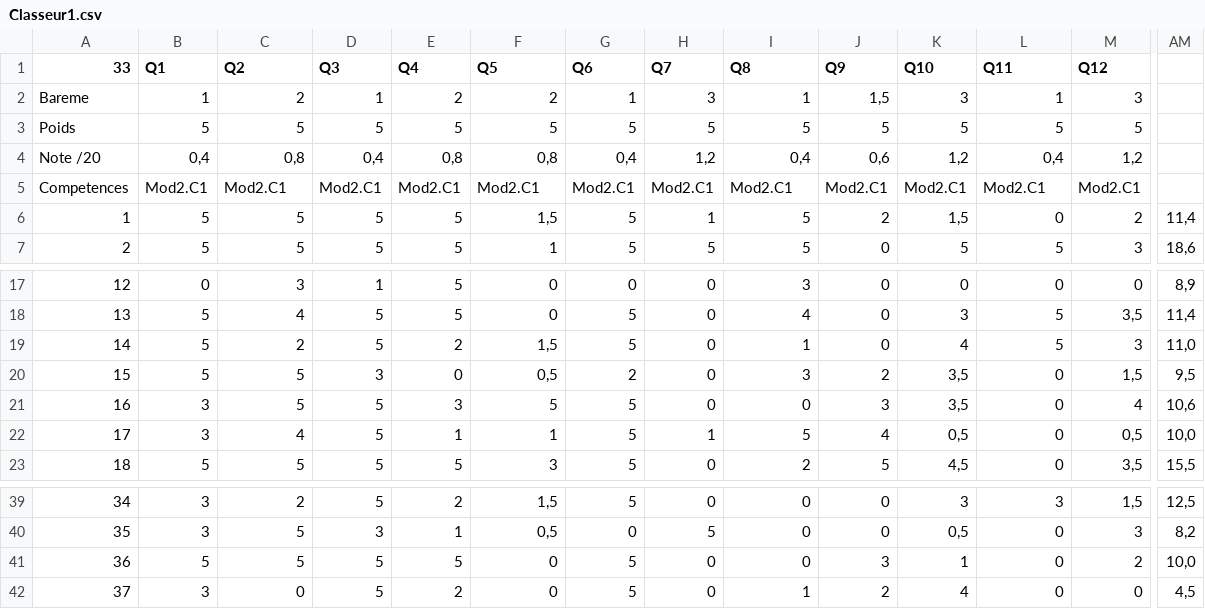
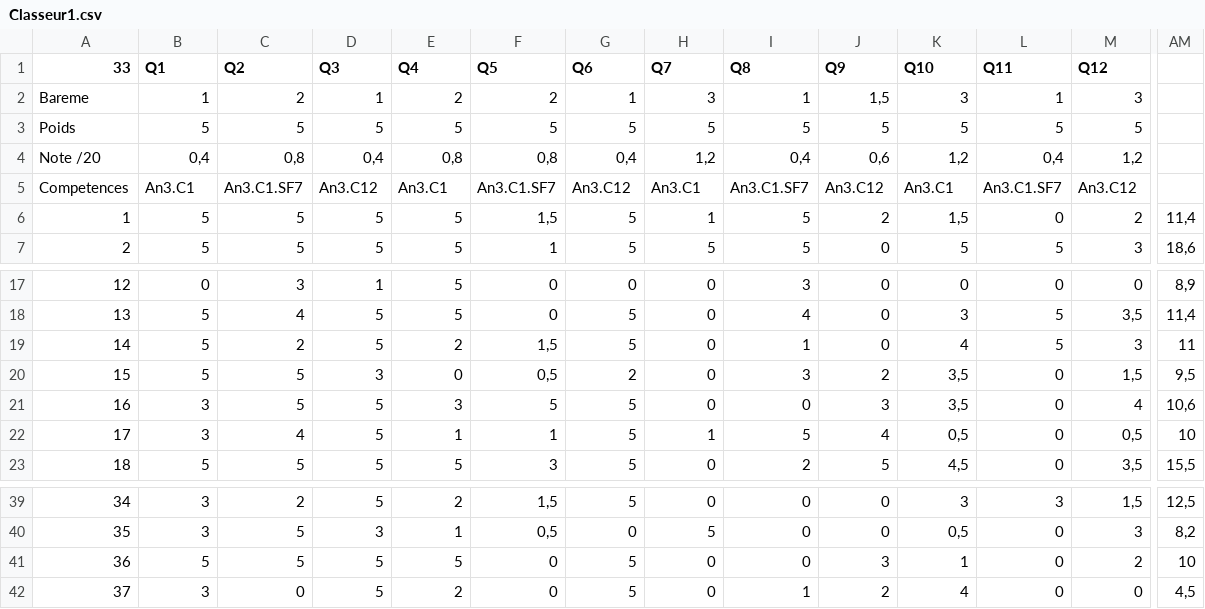
Before and after one commit to xpessoles/PSI, a CSV file: Evaluation/Classeur1.csv, drawn as a sheet; only a part is shown, gaps mark what is left out; the diff covers the shown part only; the diff names each change by its address in the sheet, - before the commit and + after, or states it on an @@ line.

```diff
--- a/Evaluation/Classeur1.csv
+++ b/Evaluation/Classeur1.csv
-B5 (Q1): Mod2.C1
+B5 (Q1): An3.C1
-C5 (Q2): Mod2.C1
+C5 (Q2): An3.C1.SF7
-D5 (Q3): Mod2.C1
+D5 (Q3): An3.C12
-E5 (Q4): Mod2.C1
+E5 (Q4): An3.C1
-F5 (Q5): Mod2.C1
+F5 (Q5): An3.C1.SF7
-G5 (Q6): Mod2.C1
+G5 (Q6): An3.C12
-H5 (Q7): Mod2.C1
+H5 (Q7): An3.C1
-I5 (Q8): Mod2.C1
+I5 (Q8): An3.C1.SF7
-J5 (Q9): Mod2.C1
+J5 (Q9): An3.C12
-K5 (Q10): Mod2.C1
+K5 (Q10): An3.C1
-L5 (Q11): Mod2.C1
+L5 (Q11): An3.C1.SF7
-M5 (Q12): Mod2.C1
+M5 (Q12): An3.C12
-AM19: 11,0
+AM19: 11
-AM22: 10,0
+AM22: 10
-AM41: 10,0
+AM41: 10
```
Also changed, not shown: 12 edited cells elsewhere in this file, 1 other file.
